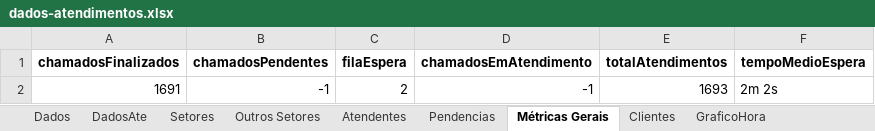
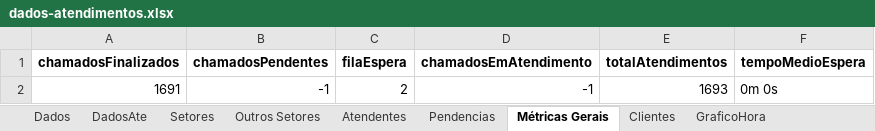
Before and after one commit to GabrielSilvaRit/Excel-painel, an Excel workbook: dados-atendimentos.xlsx, sheet Métricas Gerais, drawn as a sheet; values as stored, in another font and other column widths than the file's, no borders; the diff names each change by its address in the sheet, - before the commit and + after, or states it on an @@ line.

```diff
--- a/dados-atendimentos.xlsx (sheet Métricas Gerais)
+++ b/dados-atendimentos.xlsx (sheet Métricas Gerais)
-F2 (tempoMedioEspera): 2m 2s
+F2 (tempoMedioEspera): 0m 0s
```
Also changed, not shown: sheet Dados, sheet Setores, sheet DadosAte.
